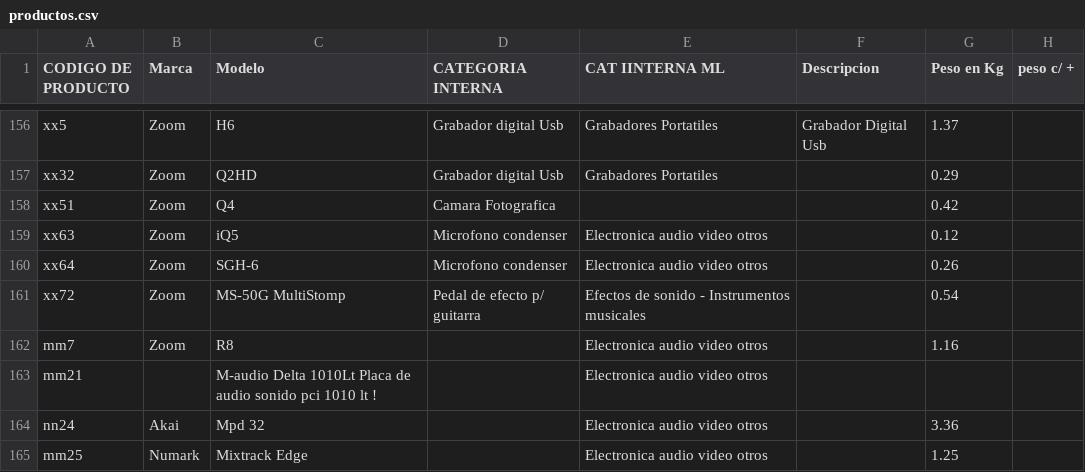
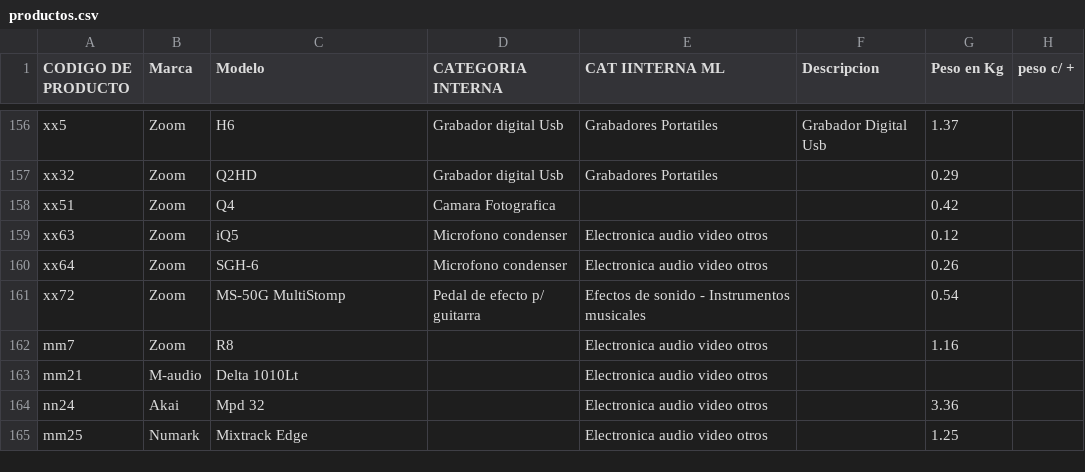
Before and after one commit to fedemaidan/gestionml, a CSV file: src/AppBundle/Resources/public/productos.csv, drawn as a sheet; only a part is shown, gaps mark what is left out; the diff names each change by its address in the sheet, - before the commit and + after, or states it on an @@ line.

```diff
--- a/src/AppBundle/Resources/public/productos.csv
+++ b/src/AppBundle/Resources/public/productos.csv
-B163 (Marca): (empty)
+B163 (Marca): M-audio
-C163 (Modelo): M-audio Delta 1010Lt Placa de audio sonido pci 1010 lt !
+C163 (Modelo): Delta 1010Lt
```
Also changed, not shown: 40 other files.
